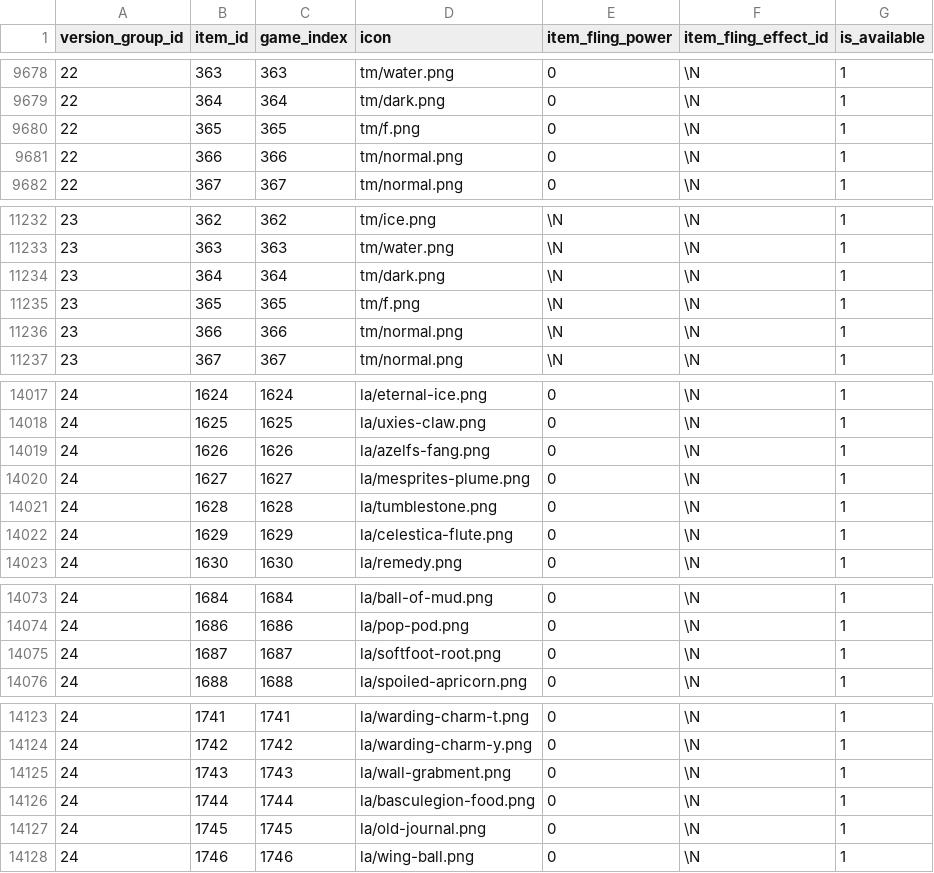
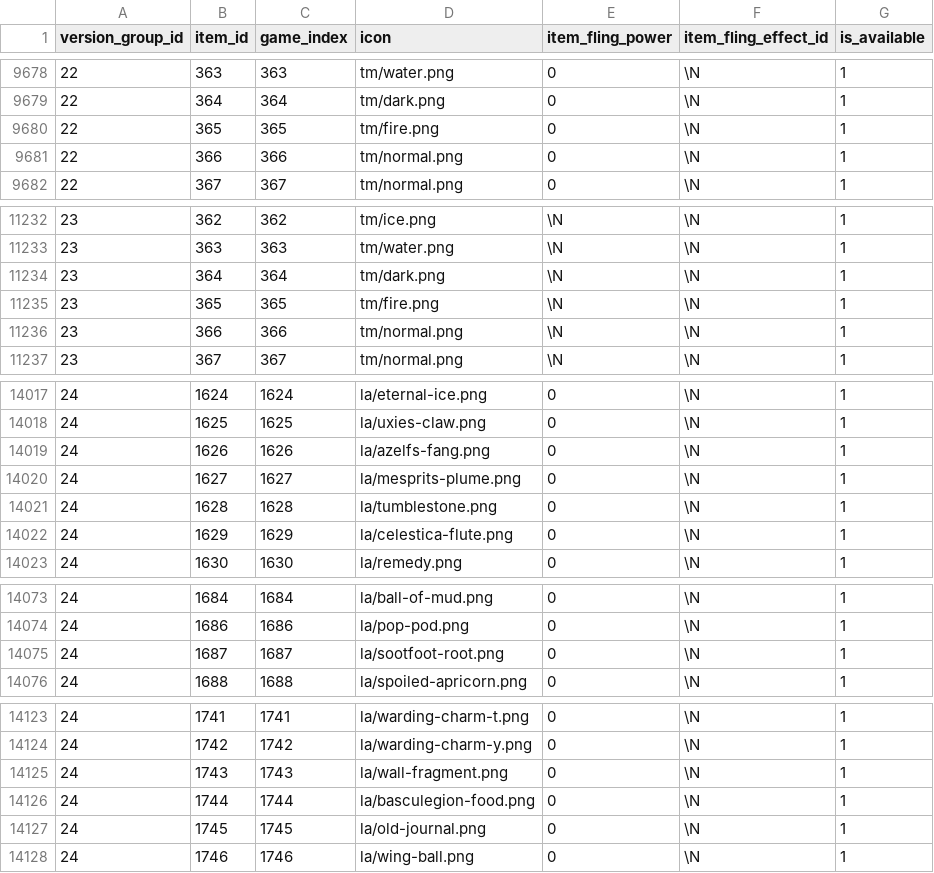
Before and after one commit to jpirnat/dex, a CSV file: data/vg_items.csv, drawn as a sheet; only a part is shown, gaps mark what is left out; the diff covers the shown part only.

Commit message:
Script to make sure all necessary icon/sprite image files exist.

```diff
--- a/data/vg_items.csv
+++ b/data/vg_items.csv
@@ -9679,3 +9679,3 @@ version_group_id,item_id,game_index,icon,item_fling_power,item_fling_effect_id,i
 22,364,364,tm/dark.png,0,\N,1
-22,365,365,tm/f.png,0,\N,1
+22,365,365,tm/fire.png,0,\N,1
 22,366,366,tm/normal.png,0,\N,1
@@ -11234,3 +11234,3 @@ version_group_id,item_id,game_index,icon,item_fling_power,item_fling_effect_id,i
 23,364,364,tm/dark.png,\N,\N,1
-23,365,365,tm/f.png,\N,\N,1
+23,365,365,tm/fire.png,\N,\N,1
 23,366,366,tm/normal.png,\N,\N,1
@@ -14019,3 +14019,3 @@ version_group_id,item_id,game_index,icon,item_fling_power,item_fling_effect_id,i
 24,1626,1626,la/azelfs-fang.png,0,\N,1
-24,1627,1627,la/mesprites-plume.png,0,\N,1
+24,1627,1627,la/mesprits-plume.png,0,\N,1
 24,1628,1628,la/tumblestone.png,0,\N,1
@@ -14074,3 +14074,3 @@ version_group_id,item_id,game_index,icon,item_fling_power,item_fling_effect_id,i
 24,1686,1686,la/pop-pod.png,0,\N,1
-24,1687,1687,la/softfoot-root.png,0,\N,1
+24,1687,1687,la/sootfoot-root.png,0,\N,1
 24,1688,1688,la/spoiled-apricorn.png,0,\N,1
@@ -14124,3 +14124,3 @@ version_group_id,item_id,game_index,icon,item_fling_power,item_fling_effect_id,i
 24,1742,1742,la/warding-charm-y.png,0,\N,1
-24,1743,1743,la/wall-grabment.png,0,\N,1
+24,1743,1743,la/wall-fragment.png,0,\N,1
 24,1744,1744,la/basculegion-food.png,0,\N,1
```
Also changed, not shown: 3 edited cells elsewhere in this file, 1 other file.
